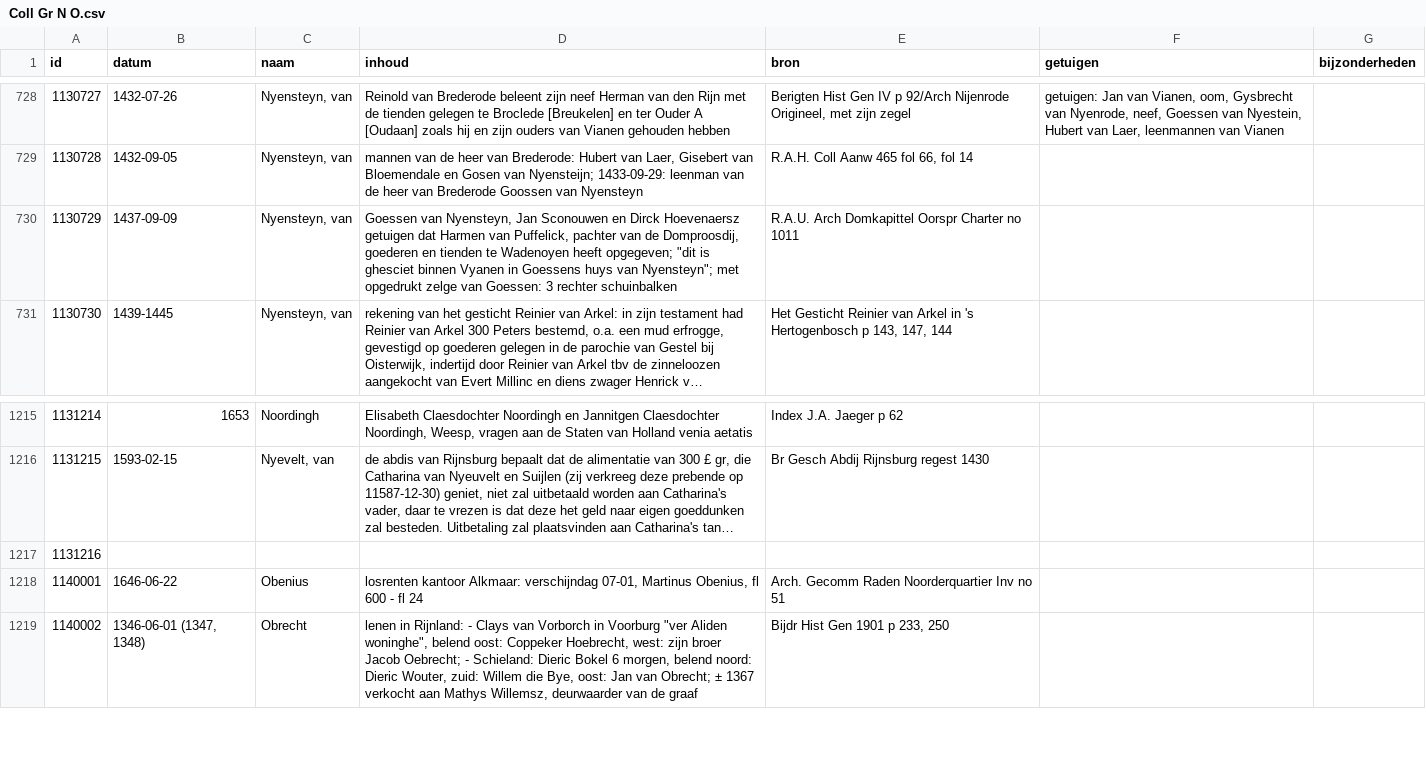
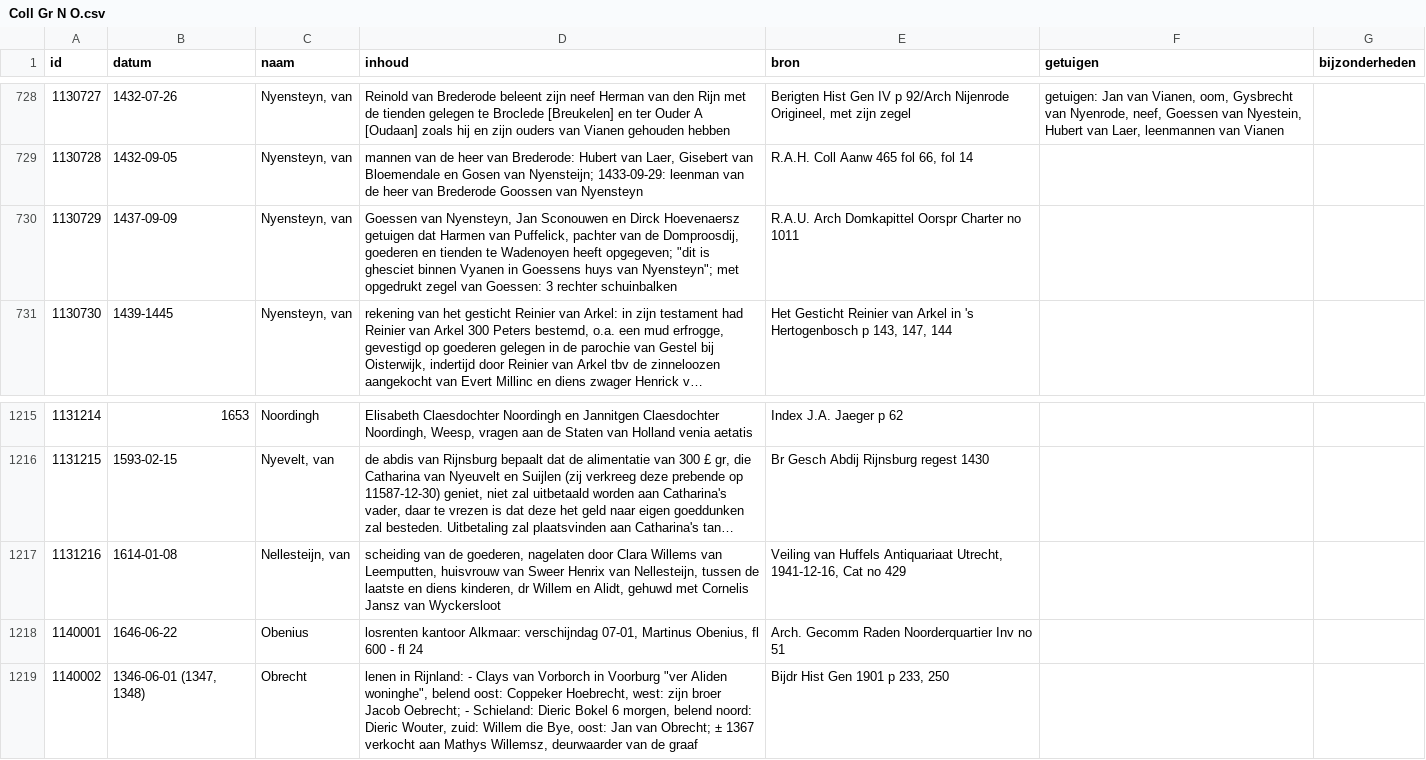
Before and after one commit to collectiegroesbeek/collectiegroesbeek-data, a CSV file: Coll Gr N O.csv, drawn as a sheet; only a part is shown, gaps mark what is left out; long unchanged cells end in …; the diff names each change by its address in the sheet, - before the commit and + after, or states it on an @@ line.

```diff
--- a/Coll Gr N O.csv
+++ b/Coll Gr N O.csv
-D730 (inhoud): …met opgedrukt zelge van Goessen:…
+D730 (inhoud): …met opgedrukt zegel van Goessen:…
-B1217 (datum): (empty)
+B1217 (datum): 1614-01-08
-C1217 (naam): (empty)
+C1217 (naam): Nellesteijn, van
-D1217 (inhoud): (empty)
+D1217 (inhoud): scheiding van de goederen, nagelaten door Clara Willems van Leemputten, huisvrouw van Sweer Henrix van Nellesteijn, tussen de laatste en diens kinderen, dr Willem en Alidt, gehuwd met Cornelis Jansz van Wyckersloot
-E1217 (bron): (empty)
+E1217 (bron): Veiling van Huffels Antiquariaat Utrecht, 1941-12-16, Cat no 429
```
Also changed, not shown: Coll Gr F G.csv, Coll Gr M.csv, 14 other files.
